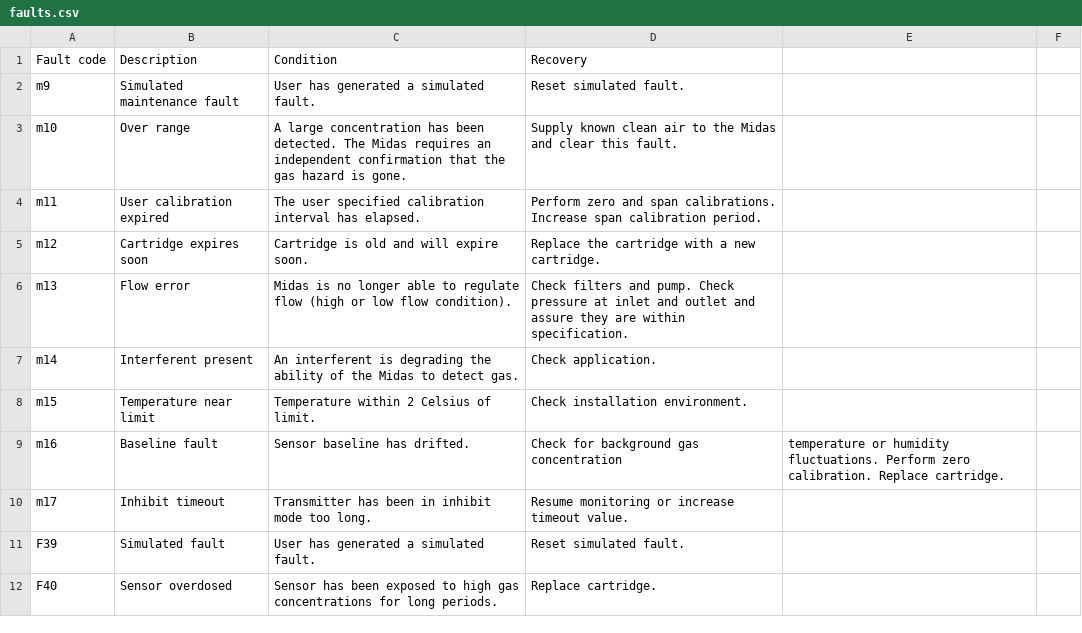
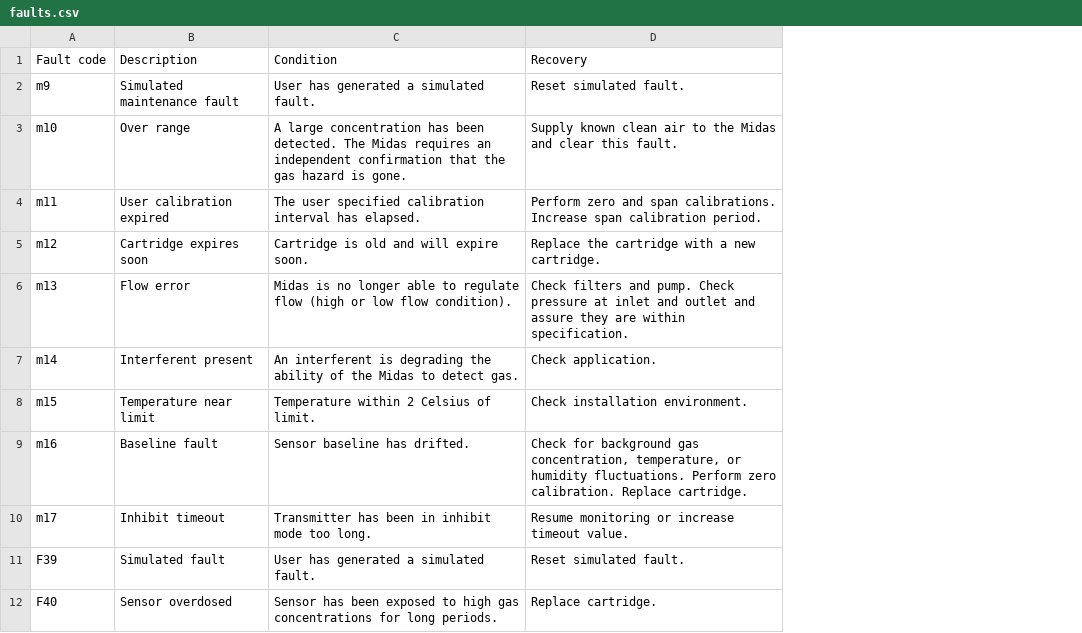
Before and after one commit to numat/midas, a CSV file: midas/faults.csv, drawn as a sheet; only a part is shown; the diff covers the shown part only; the diff names each change by its address in the sheet, - before the commit and + after, or states it on an @@ line.

Commit message:
Removed commas from fault descriptions

```diff
--- a/midas/faults.csv
+++ b/midas/faults.csv
-column E, row 9: temperature or humidity fluctuations. Perform zero calibration. Replace cartridge.
-column F, empty
-D9: …background gas concentration
+D9: …background gas concentration, temperature, or humidity fluctuations. Perform zero calibration. Replace cartridge.
```
Also changed, not shown: 6 edited cells elsewhere in this file, 1 other file.
